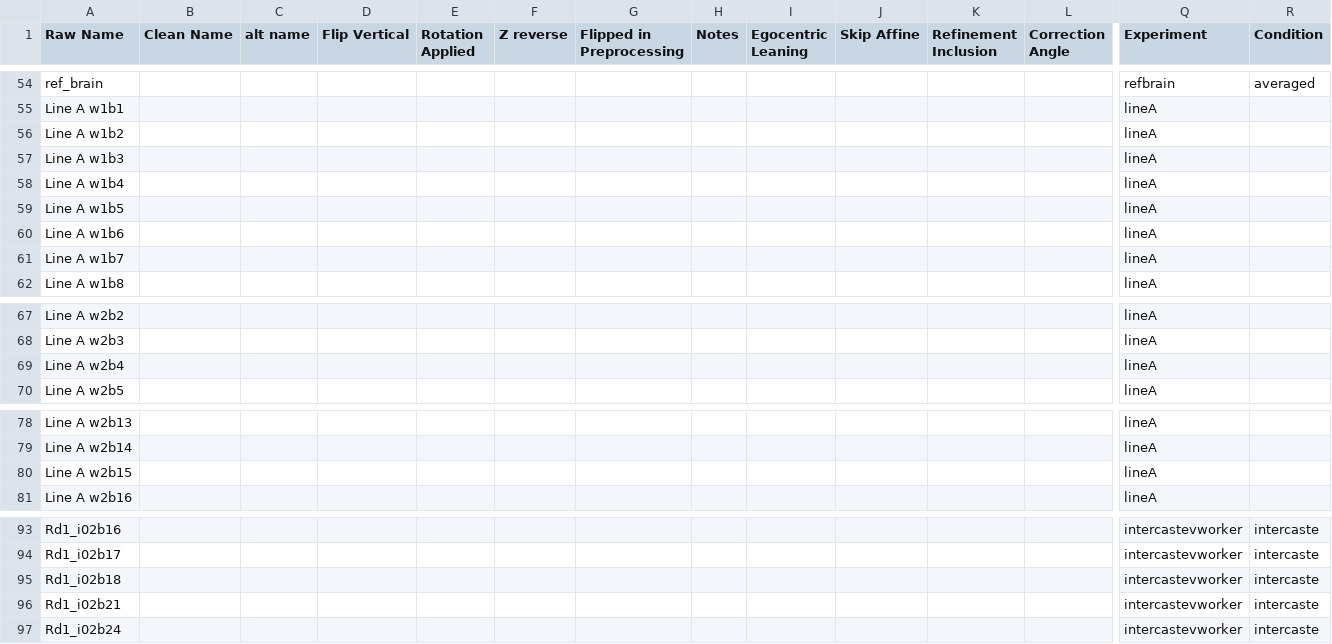
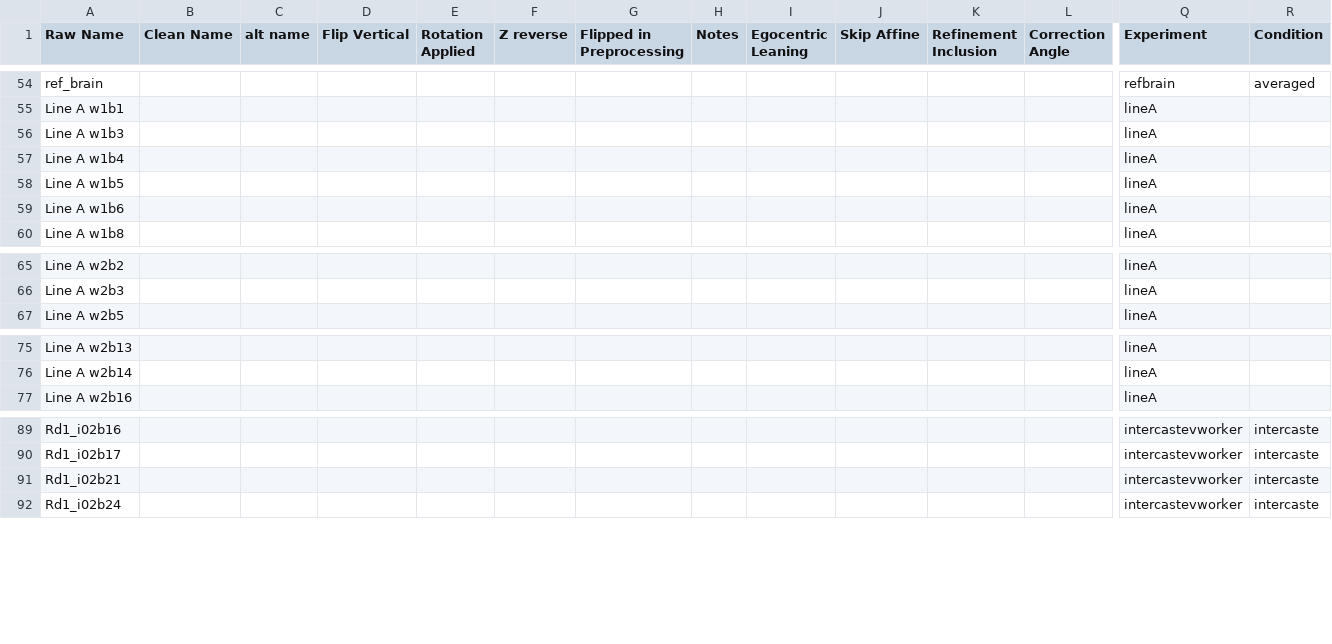
Before and after one commit to Social-Evolution-and-Behavior/FrankandLopes2025-RefBrain, a CSV file: data/brainvolume/refbrain_brainvolumedata.csv, drawn as a sheet; only a part is shown, gaps mark what is left out; rows hold the shown columns only; the diff names each change by its address in the sheet, - before the commit and + after, or states it on an @@ line.

Commit message:
chore: update notebooks, regenerate Fig3 outputs, and update brainvolume CSV

```diff
--- a/data/brainvolume/refbrain_brainvolumedata.csv
+++ b/data/brainvolume/refbrain_brainvolumedata.csv
-row 56: Line A w1b2 |  |  |  |  |  |  |  |  |  |  |  | lineA
-row 61: Line A w1b7 |  |  |  |  |  |  |  |  |  |  |  | lineA
-row 69: Line A w2b4 |  |  |  |  |  |  |  |  |  |  |  | lineA
-row 80: Line A w2b15 |  |  |  |  |  |  |  |  |  |  |  | lineA
-row 95: Rd1_i02b18 |  |  |  |  |  |  |  |  |  |  |  | intercastevworker | intercaste
```
Also changed, not shown: 25 other files.
